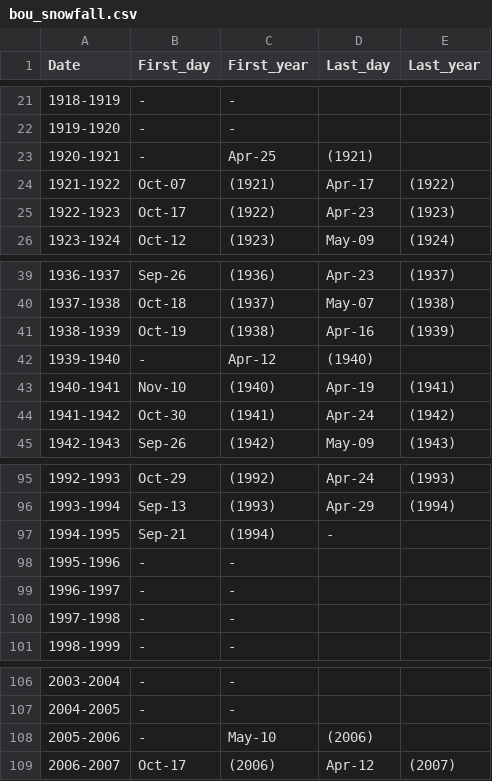
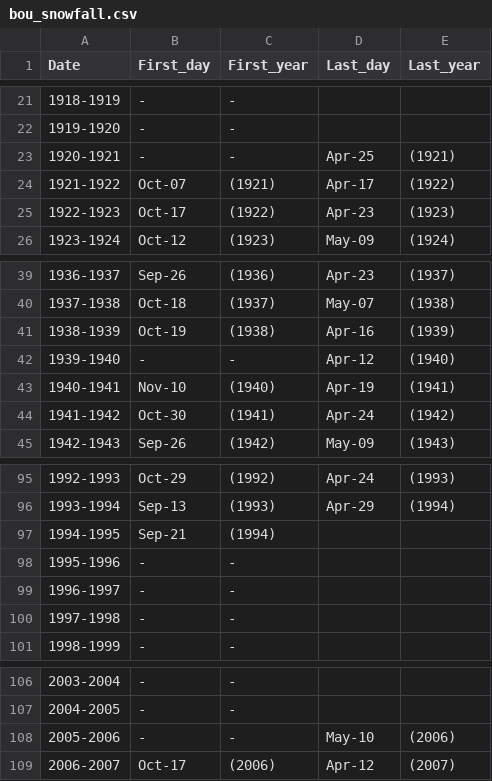
Before and after one commit to z-coursera-upload/course2project, a CSV file: bou_snowfall.csv, drawn as a sheet; only a part is shown, gaps mark what is left out.

Commit message:
Update bou_snowfall.csv

```diff
--- a/bou_snowfall.csv
+++ b/bou_snowfall.csv
@@ -22,3 +22,3 @@ Date,First_day,First_year,Last_day,Last_year
 1919-1920,-,-,,
-1920-1921,-,Apr-25,(1921),
+1920-1921,-,-,Apr-25,(1921)
 1921-1922,Oct-07,(1921),Apr-17,(1922)
@@ -41,3 +41,3 @@ Date,First_day,First_year,Last_day,Last_year
 1938-1939,Oct-19,(1938),Apr-16,(1939)
-1939-1940,-,Apr-12,(1940),
+1939-1940,-,-,Apr-12,(1940)
 1940-1941,Nov-10,(1940),Apr-19,(1941)
@@ -96,3 +96,3 @@ Date,First_day,First_year,Last_day,Last_year
 1993-1994,Sep-13,(1993),Apr-29,(1994)
-1994-1995,Sep-21,(1994),-,
+1994-1995,Sep-21,(1994),,
 1995-1996,-,-,,
@@ -107,3 +107,3 @@ Date,First_day,First_year,Last_day,Last_year
 2004-2005,-,-,,
-2005-2006,-,May-10,(2006),
+2005-2006,-,-,May-10,(2006)
 2006-2007,Oct-17,(2006),Apr-12,(2007)
```
